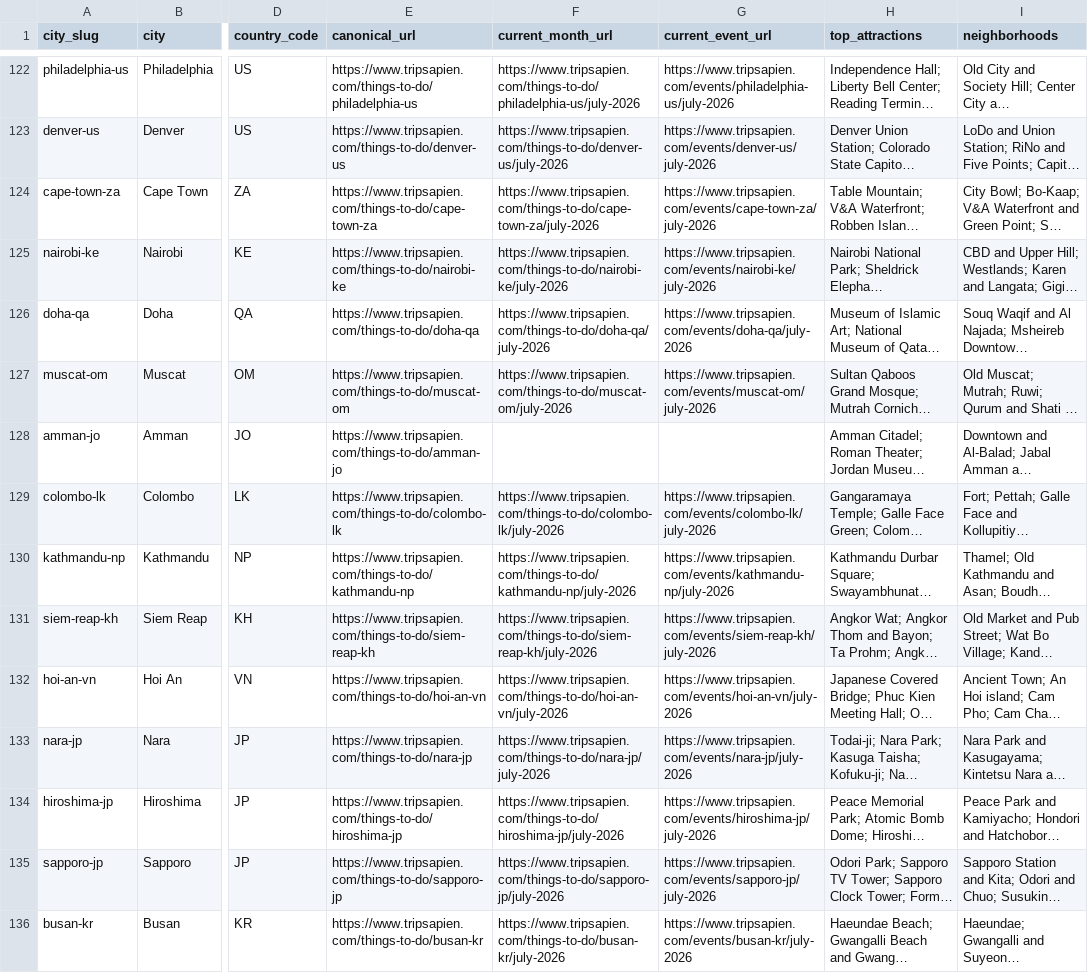
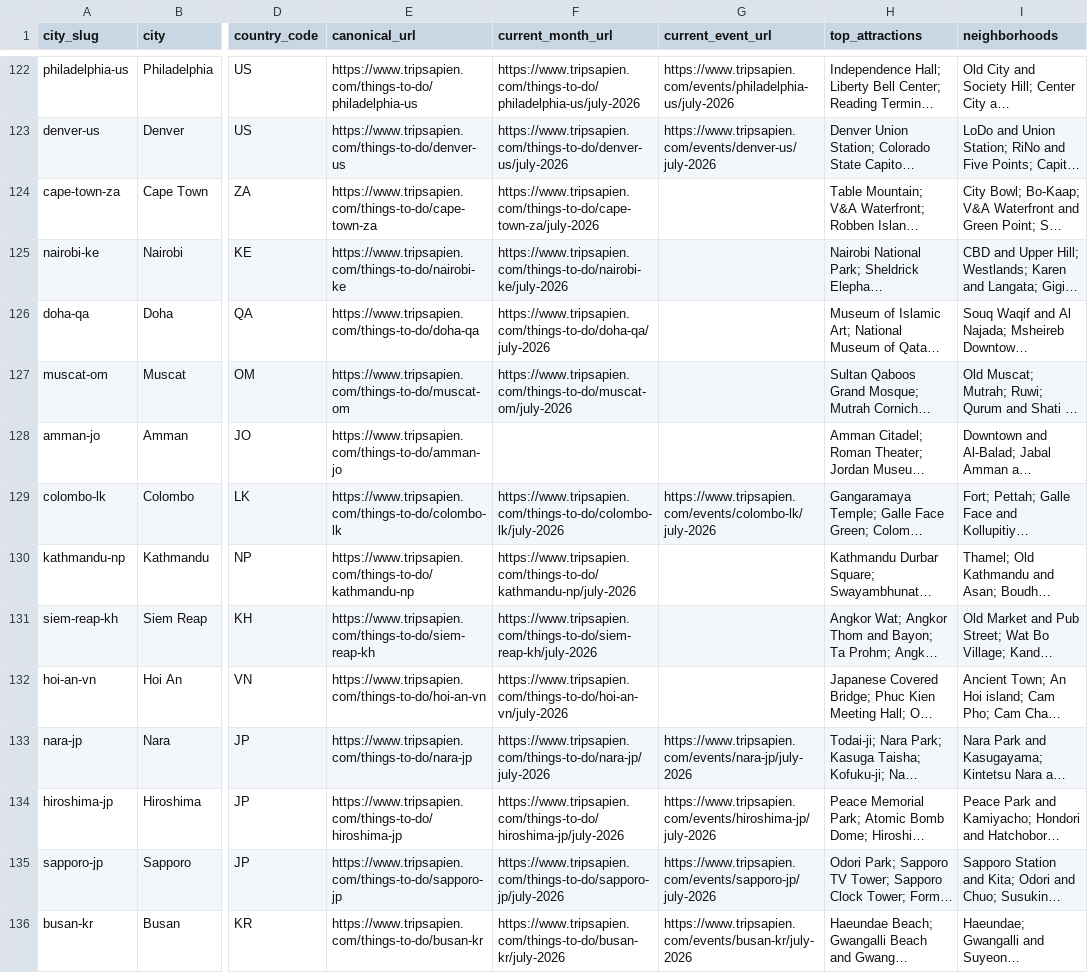
Before and after one commit to forrestmill-cmd/tripsapien-public-data, a CSV file: data/tripsapien-city-hubs.csv, drawn as a sheet; only a part is shown, gaps mark what is left out; long unchanged cells end in …; the diff covers the shown part only; the diff names each change by its address in the sheet, - before the commit and + after, or states it on an @@ line.

Commit message:
fix(data): gate event URLs by published evidence

```diff
--- a/data/tripsapien-city-hubs.csv
+++ b/data/tripsapien-city-hubs.csv
-G124 (current_event_url): https://www.tripsapien.com/events/cape-town-za/july-2026
+G124 (current_event_url): (empty)
-G125 (current_event_url): https://www.tripsapien.com/events/nairobi-ke/july-2026
+G125 (current_event_url): (empty)
-G126 (current_event_url): https://www.tripsapien.com/events/doha-qa/july-2026
+G126 (current_event_url): (empty)
-G127 (current_event_url): https://www.tripsapien.com/events/muscat-om/july-2026
+G127 (current_event_url): (empty)
-G130 (current_event_url): https://www.tripsapien.com/events/kathmandu-np/july-2026
+G130 (current_event_url): (empty)
-G131 (current_event_url): https://www.tripsapien.com/events/siem-reap-kh/july-2026
+G131 (current_event_url): (empty)
-G132 (current_event_url): https://www.tripsapien.com/events/hoi-an-vn/july-2026
+G132 (current_event_url): (empty)
```
Also changed, not shown: 52 edited cells elsewhere in this file, comparisons/itinerary-validator-feature-matrix.csv, 10 other files.
